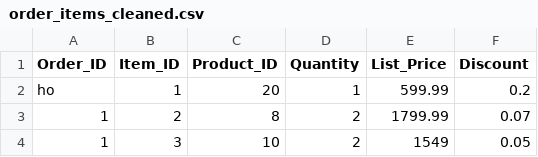
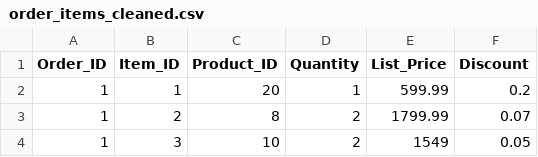
Before and after one commit to NWF-Analyst/Bike-Relationship-Database-SQL-PowerBI, a CSV file: cleaned_data/order_items_cleaned.csv, drawn as a sheet; only a part is shown.

Commit message:
Update order_items_cleaned.csv

```diff
--- a/cleaned_data/order_items_cleaned.csv
+++ b/cleaned_data/order_items_cleaned.csv
@@ -1,3 +1,3 @@
 Order_ID,Item_ID,Product_ID,Quantity,List_Price,Discount
-ho,1,20,1,599.99,0.2
+1,1,20,1,599.99,0.2
 1,2,8,2,1799.99,0.07
```
